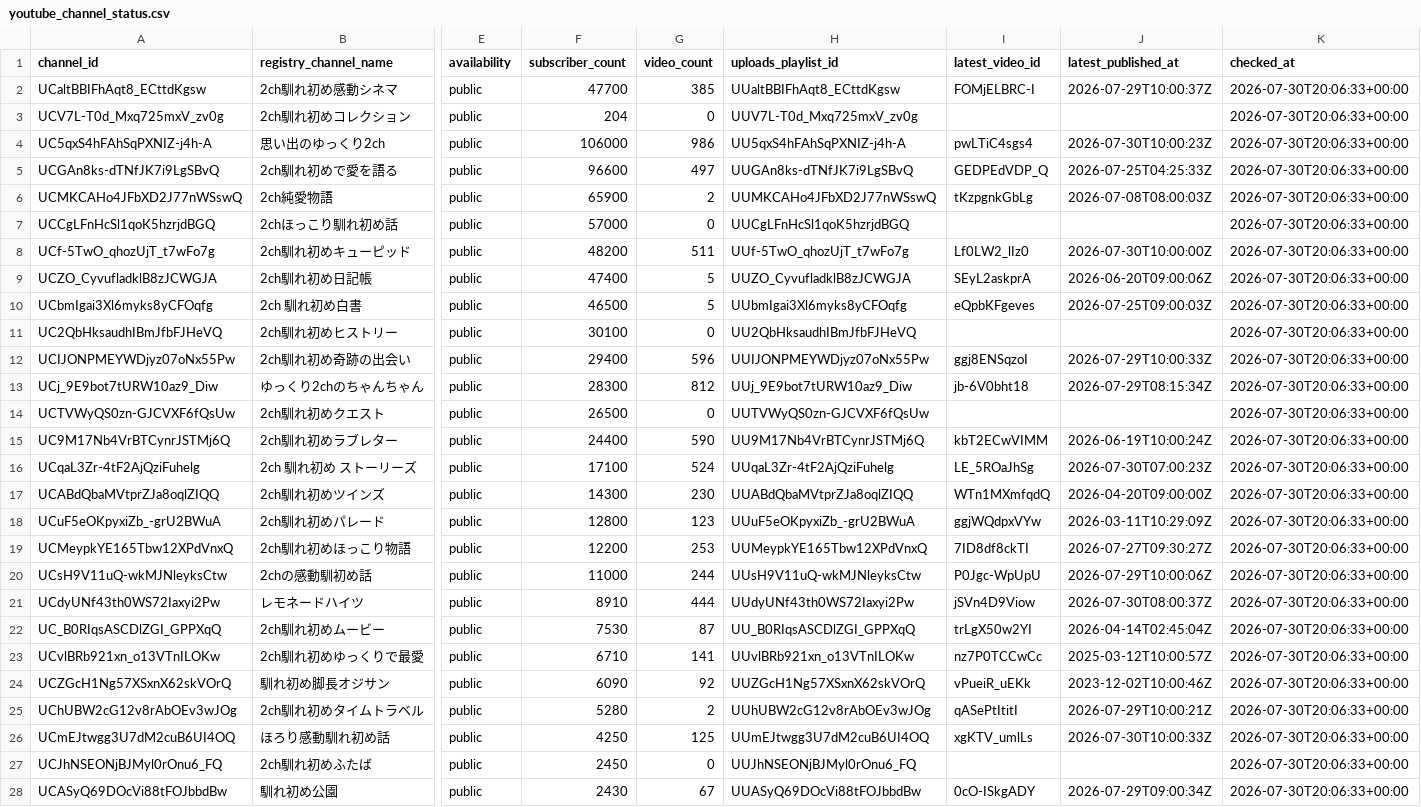
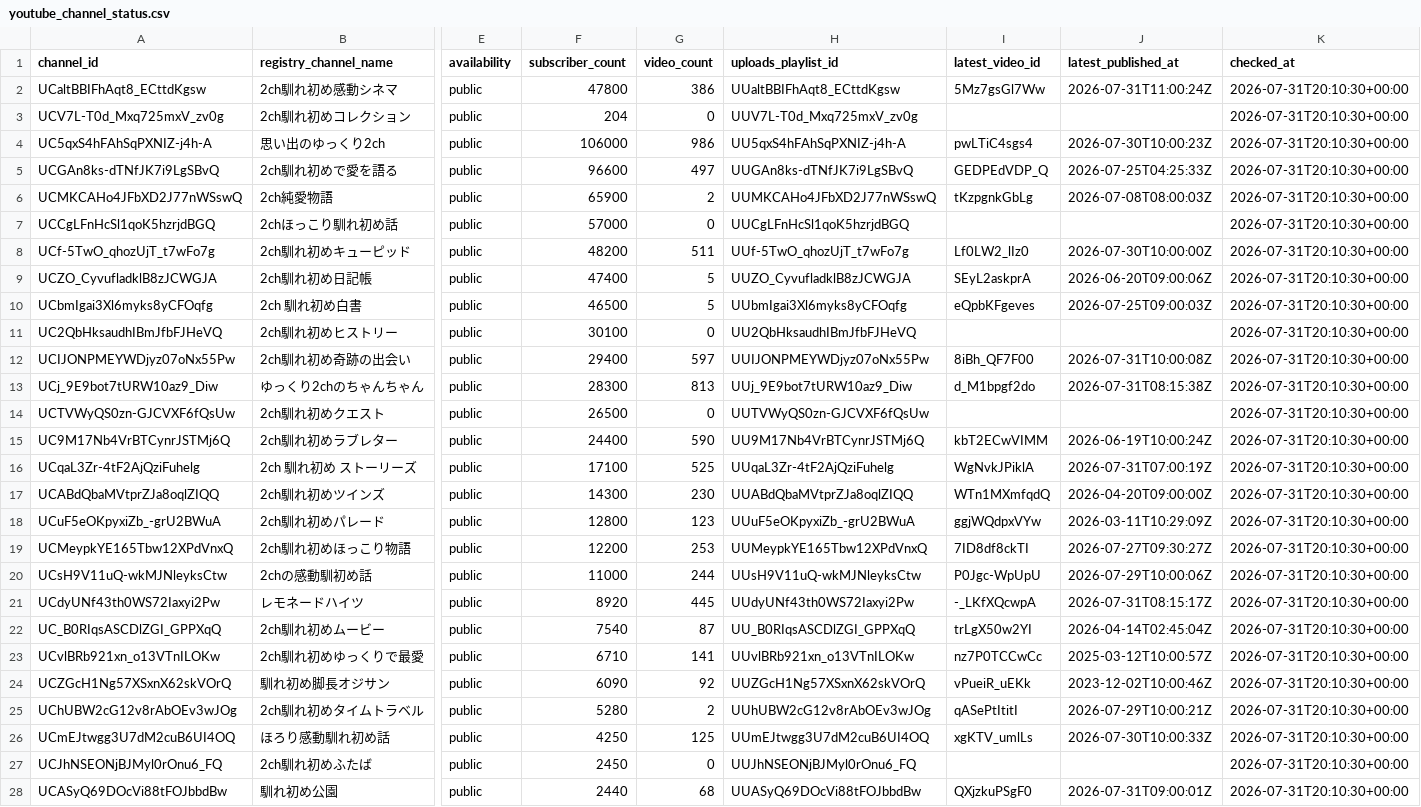
Before and after one commit to japonismy/naresome-kikaku-research, a CSV file: data_sources/youtube_channel_status.csv, drawn as a sheet; only a part is shown, gaps mark what is left out; the diff covers the shown part only; the diff names each change by its address in the sheet, - before the commit and + after, or states it on an @@ line.

```diff
--- a/data_sources/youtube_channel_status.csv
+++ b/data_sources/youtube_channel_status.csv
-F2 (subscriber_count): 47700
+F2 (subscriber_count): 47800
-G2 (video_count): 385
+G2 (video_count): 386
-I2 (latest_video_id): FOMjELBRC-I
+I2 (latest_video_id): 5Mz7gsGl7Ww
-J2 (latest_published_at): 2026-07-29T10:00:37Z
+J2 (latest_published_at): 2026-07-31T11:00:24Z
-K2:K28 (checked_at): 2026-07-30T20:06:33+00:00
+K2:K28 (checked_at): 2026-07-31T20:10:30+00:00
-G12 (video_count): 596
+G12 (video_count): 597
-I12 (latest_video_id): ggj8ENSqzoI
+I12 (latest_video_id): 8iBh_QF7F00
-J12 (latest_published_at): 2026-07-29T10:00:33Z
+J12 (latest_published_at): 2026-07-31T10:00:08Z
-G13 (video_count): 812
+G13 (video_count): 813
-I13 (latest_video_id): jb-6V0bht18
+I13 (latest_video_id): d_M1bpgf2do
-J13 (latest_published_at): 2026-07-29T08:15:34Z
+J13 (latest_published_at): 2026-07-31T08:15:38Z
-G16 (video_count): 524
+G16 (video_count): 525
-I16 (latest_video_id): LE_5ROaJhSg
+I16 (latest_video_id): WgNvkJPiklA
-J16 (latest_published_at): 2026-07-30T07:00:23Z
+J16 (latest_published_at): 2026-07-31T07:00:19Z
-F21 (subscriber_count): 8910
+F21 (subscriber_count): 8920
-G21 (video_count): 444
+G21 (video_count): 445
-I21 (latest_video_id): jSVn4D9Viow
+I21 (latest_video_id): -_LKfXQcwpA
-J21 (latest_published_at): 2026-07-30T08:00:37Z
+J21 (latest_published_at): 2026-07-31T08:15:17Z
-F22 (subscriber_count): 7530
+F22 (subscriber_count): 7540
-F28 (subscriber_count): 2430
+F28 (subscriber_count): 2440
-G28 (video_count): 67
+G28 (video_count): 68
-I28 (latest_video_id): 0cO-ISkgADY
+I28 (latest_video_id): QXjzkuPSgF0
-J28 (latest_published_at): 2026-07-29T09:00:34Z
+J28 (latest_published_at): 2026-07-31T09:00:01Z
```
Also changed, not shown: 5 edited cells elsewhere in this file, data_sources/youtube_current_stats.csv, reports/channel_scope.csv, 8 other files.
